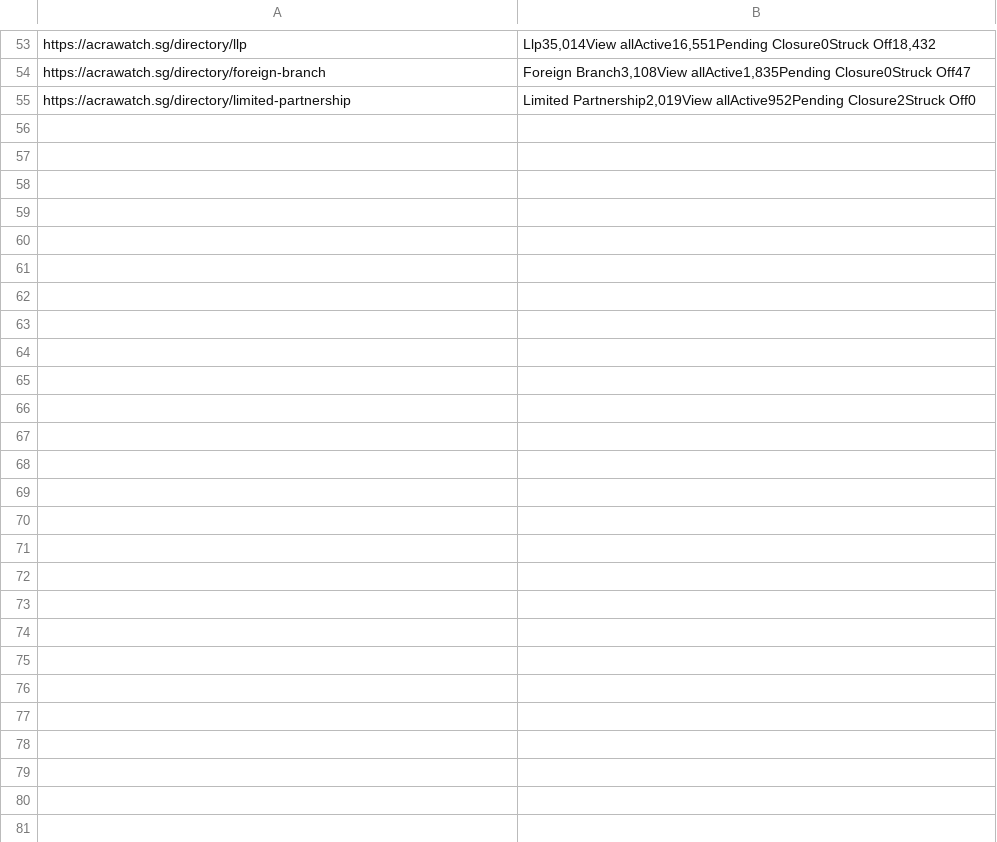
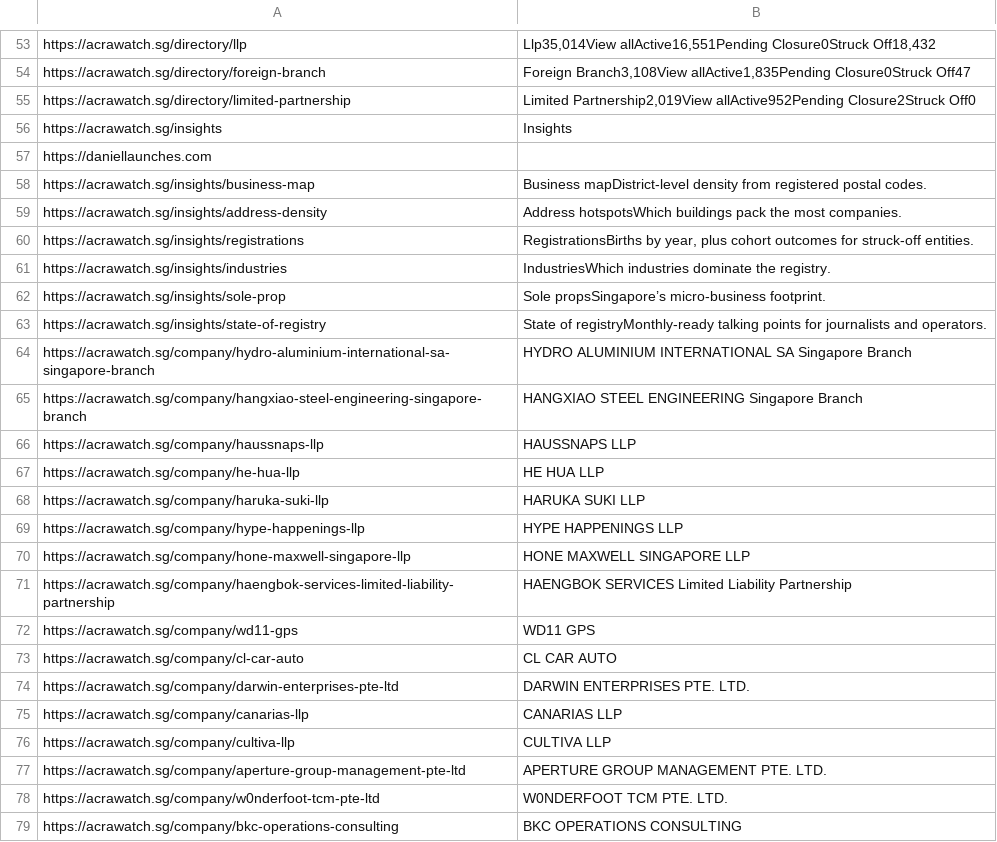
Before and after one commit to cragtlab/apps2, a CSV file: fastscraper/data/acrawatch.csv, drawn as a sheet; only a part is shown, gaps mark what is left out; the diff names each change by its address in the sheet, - before the commit and + after, or states it on an @@ line.

```diff
--- a/fastscraper/data/acrawatch.csv
+++ b/fastscraper/data/acrawatch.csv
+row 56: https://acrawatch.sg/insights | Insights
+row 57: https://daniellaunches.com
+row 58: https://acrawatch.sg/insights/business-map | Business mapDistrict-level density from registered postal codes.
+row 59: https://acrawatch.sg/insights/address-density | Address hotspotsWhich buildings pack the most companies.
+row 60: https://acrawatch.sg/insights/registrations | RegistrationsBirths by year, plus cohort outcomes for struck-off entities.
+row 61: https://acrawatch.sg/insights/industries | IndustriesWhich industries dominate the registry.
+row 62: https://acrawatch.sg/insights/sole-prop | Sole propsSingapore’s micro-business footprint.
+row 63: https://acrawatch.sg/insights/state-of-registry | State of registryMonthly-ready talking points for journalists and operators.
+row 64: https://acrawatch.sg/company/hydro-aluminium-international-sa-singapore-branch | HYDRO ALUMINIUM INTERNATIONAL SA Singapore Branch
+row 65: https://acrawatch.sg/company/hangxiao-steel-engineering-singapore-branch | HANGXIAO STEEL ENGINEERING Singapore Branch
+row 66: https://acrawatch.sg/company/haussnaps-llp | HAUSSNAPS LLP
+row 67: https://acrawatch.sg/company/he-hua-llp | HE HUA LLP
+row 68: https://acrawatch.sg/company/haruka-suki-llp | HARUKA SUKI LLP
+row 69: https://acrawatch.sg/company/hype-happenings-llp | HYPE HAPPENINGS LLP
+row 70: https://acrawatch.sg/company/hone-maxwell-singapore-llp | HONE MAXWELL SINGAPORE LLP
+row 71: https://acrawatch.sg/company/haengbok-services-limited-liability-partnership | HAENGBOK SERVICES Limited Liability Partnership
+row 72: https://acrawatch.sg/company/wd11-gps | WD11 GPS
+row 73: https://acrawatch.sg/company/cl-car-auto | CL CAR AUTO
+row 74: https://acrawatch.sg/company/darwin-enterprises-pte-ltd | DARWIN ENTERPRISES PTE. LTD.
+row 75: https://acrawatch.sg/company/canarias-llp | CANARIAS LLP
+row 76: https://acrawatch.sg/company/cultiva-llp | CULTIVA LLP
+row 77: https://acrawatch.sg/company/aperture-group-management-pte-ltd | APERTURE GROUP MANAGEMENT PTE. LTD.
+row 78: https://acrawatch.sg/company/w0nderfoot-tcm-pte-ltd | W0NDERFOOT TCM PTE. LTD.
+row 79: https://acrawatch.sg/company/bkc-operations-consulting | BKC OPERATIONS CONSULTING
```
Also changed, not shown: fastscraper/data/comp nus startups.csv, fastscraper/data/ebats.csv, 26 other files.
